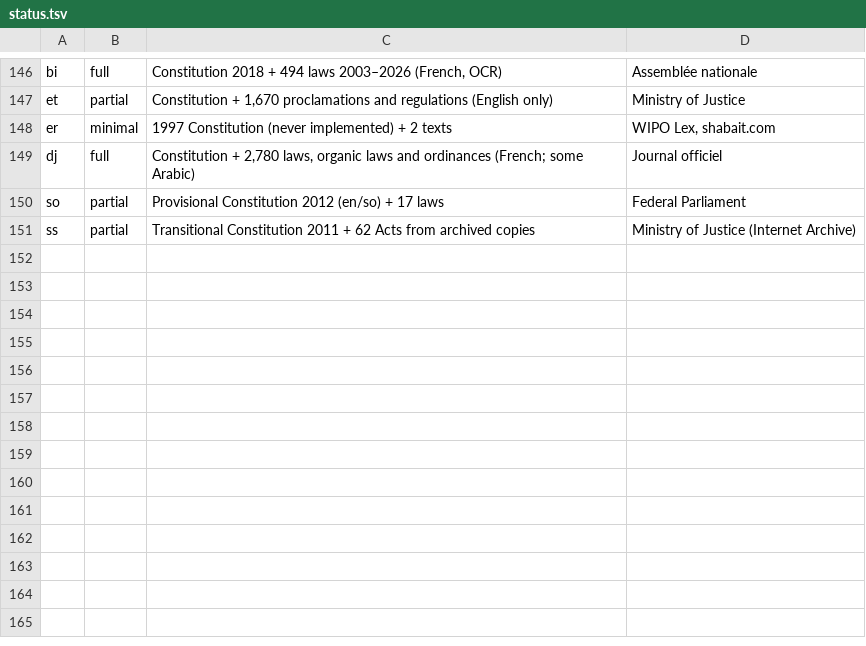
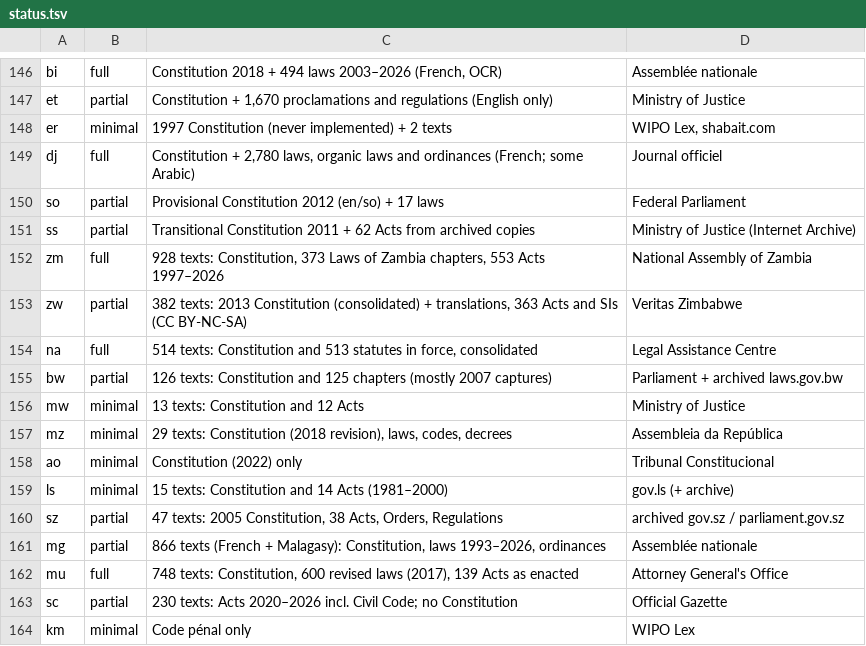
Before and after one commit to LawCodex/.github, a TSV file: scripts/status.tsv, drawn as a sheet; only a part is shown, gaps mark what is left out.

```diff
--- a/scripts/status.tsv
+++ b/scripts/status.tsv
@@ -151 +151,14 @@ so	partial	Provisional Constitution 2012 (en/so) + 17 laws	Federal Parliament
 ss	partial	Transitional Constitution 2011 + 62 Acts from archived copies	Ministry of Justice (Internet Archive)
+zm	full	928 texts: Constitution, 373 Laws of Zambia chapters, 553 Acts 1997–2026	National Assembly of Zambia
+zw	partial	382 texts: 2013 Constitution (consolidated) + translations, 363 Acts and SIs (CC BY-NC-SA)	Veritas Zimbabwe
+na	full	514 texts: Constitution and 513 statutes in force, consolidated	Legal Assistance Centre
+bw	partial	126 texts: Constitution and 125 chapters (mostly 2007 captures)	Parliament + archived laws.gov.bw
+mw	minimal	13 texts: Constitution and 12 Acts	Ministry of Justice
+mz	minimal	29 texts: Constitution (2018 revision), laws, codes, decrees	Assembleia da República
+ao	minimal	Constitution (2022) only	Tribunal Constitucional
+ls	minimal	15 texts: Constitution and 14 Acts (1981–2000)	gov.ls (+ archive)
+sz	partial	47 texts: 2005 Constitution, 38 Acts, Orders, Regulations	archived gov.sz / parliament.gov.sz
+mg	partial	866 texts (French + Malagasy): Constitution, laws 1993–2026, ordinances	Assemblée nationale
+mu	full	748 texts: Constitution, 600 revised laws (2017), 139 Acts as enacted	Attorney General's Office
+sc	partial	230 texts: Acts 2020–2026 incl. Civil Code; no Constitution	Official Gazette
+km	minimal	Code pénal only	WIPO Lex
```
Also changed, not shown: 1 other file.
